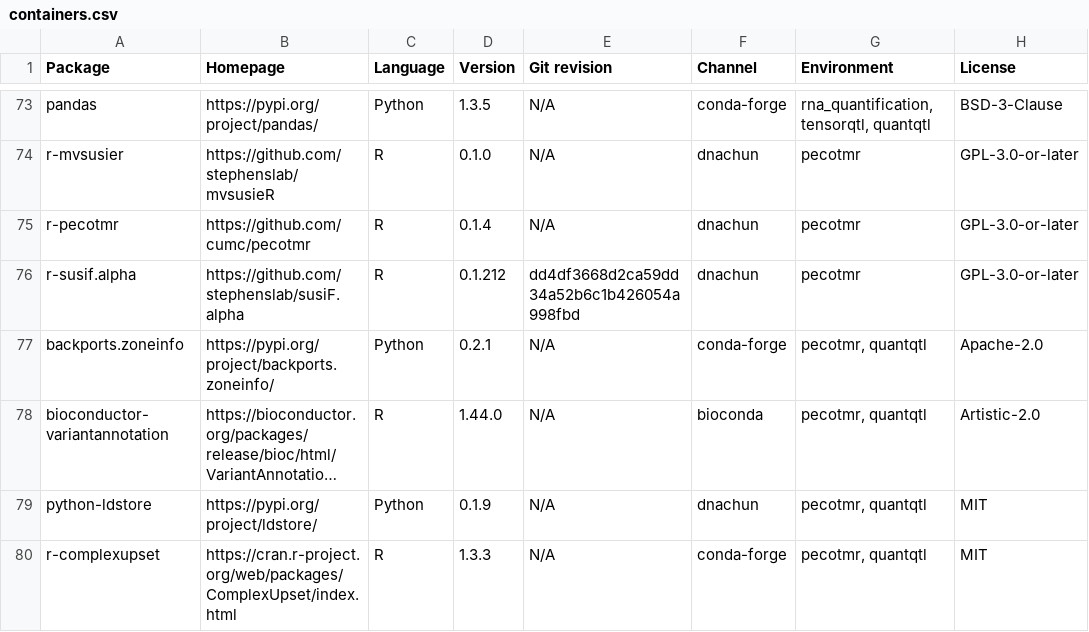
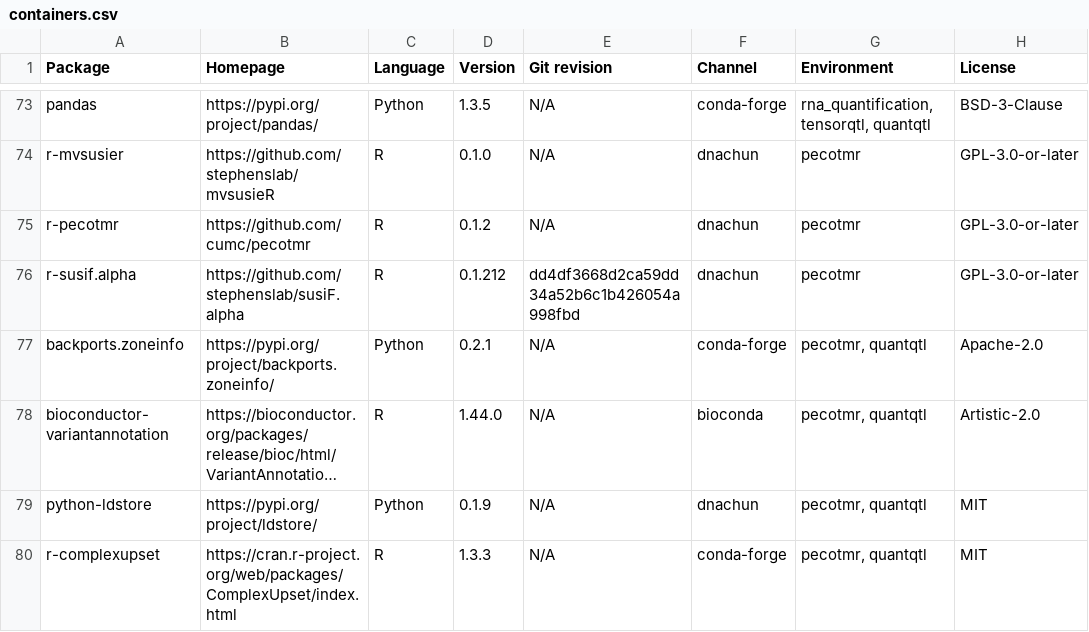
Before and after one commit to cumc/xqtl-protocol, a CSV file: container/containers.csv, drawn as a sheet; only a part is shown, gaps mark what is left out; long unchanged cells end in …; the diff names each change by its address in the sheet, - before the commit and + after, or states it on an @@ line.

Commit message:
update pecotmr container

```diff
--- a/container/containers.csv
+++ b/container/containers.csv
-D75 (Version): 0.1.4
+D75 (Version): 0.1.2
```
